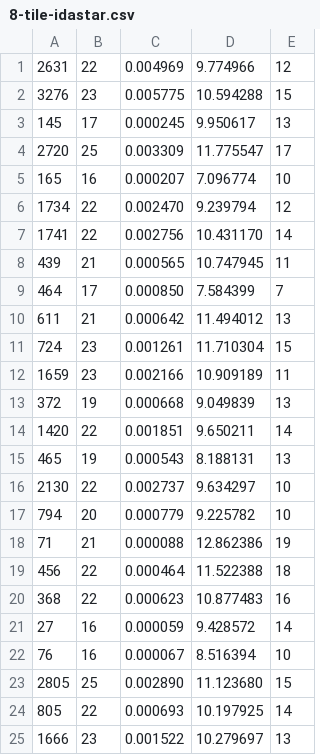
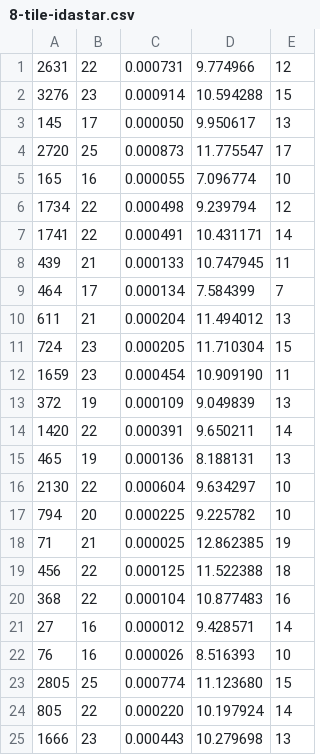
Before and after one commit to camargodev/n-tile-puzzle, a CSV file: results/8-tile-idastar.csv, drawn as a sheet; only a part is shown; the diff covers the shown part only.

```diff
--- a/results/8-tile-idastar.csv
+++ b/results/8-tile-idastar.csv
@@ -1,25 +1,25 @@
-2631,22,0.004969,9.774966,12
-3276,23,0.005775,10.594288,15
-145,17,0.000245,9.950617,13
-2720,25,0.003309,11.775547,17
-165,16,0.000207,7.096774,10
-1734,22,0.002470,9.239794,12
-1741,22,0.002756,10.431170,14
-439,21,0.000565,10.747945,11
-464,17,0.000850,7.584399,7
-611,21,0.000642,11.494012,13
-724,23,0.001261,11.710304,15
-1659,23,0.002166,10.909189,11
-372,19,0.000668,9.049839,13
-1420,22,0.001851,9.650211,14
-465,19,0.000543,8.188131,13
-2130,22,0.002737,9.634297,10
-794,20,0.000779,9.225782,10
-71,21,0.000088,12.862386,19
-456,22,0.000464,11.522388,18
-368,22,0.000623,10.877483,16
-27,16,0.000059,9.428572,14
-76,16,0.000067,8.516394,10
-2805,25,0.002890,11.123680,15
-805,22,0.000693,10.197925,14
-1666,23,0.001522,10.279697,13
+2631,22,0.000731,9.774966,12
+3276,23,0.000914,10.594288,15
+145,17,0.000050,9.950617,13
+2720,25,0.000873,11.775547,17
+165,16,0.000055,7.096774,10
+1734,22,0.000498,9.239794,12
+1741,22,0.000491,10.431171,14
+439,21,0.000133,10.747945,11
+464,17,0.000134,7.584399,7
+611,21,0.000204,11.494012,13
+724,23,0.000205,11.710304,15
+1659,23,0.000454,10.909190,11
+372,19,0.000109,9.049839,13
+1420,22,0.000391,9.650211,14
+465,19,0.000136,8.188131,13
+2130,22,0.000604,9.634297,10
+794,20,0.000225,9.225782,10
+71,21,0.000025,12.862385,19
+456,22,0.000125,11.522388,18
+368,22,0.000104,10.877483,16
+27,16,0.000012,9.428571,14
+76,16,0.000026,8.516393,10
+2805,25,0.000774,11.123680,15
+805,22,0.000220,10.197924,14
+1666,23,0.000443,10.279698,13
```
Also changed, not shown: 92 edited cells elsewhere in this file, results/15-tile-astar.csv, results/8-tile-astar.csv, 3 other files.
